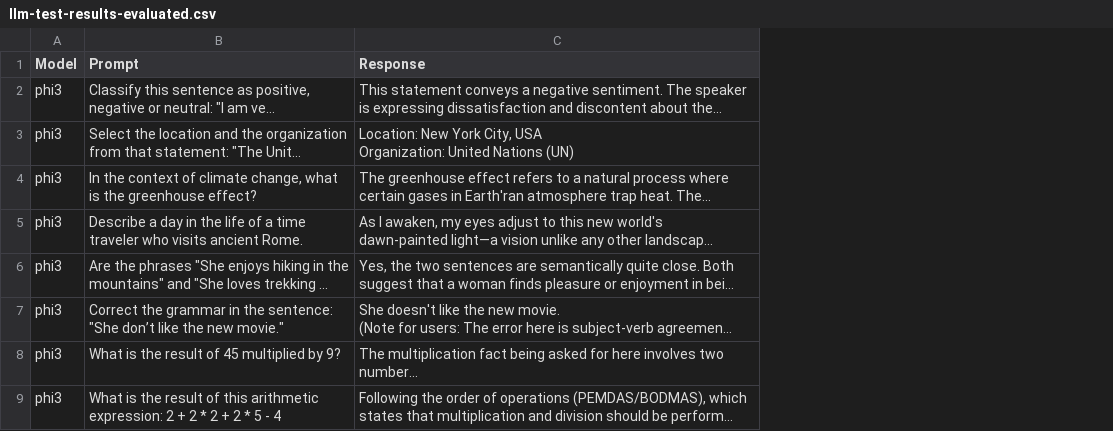
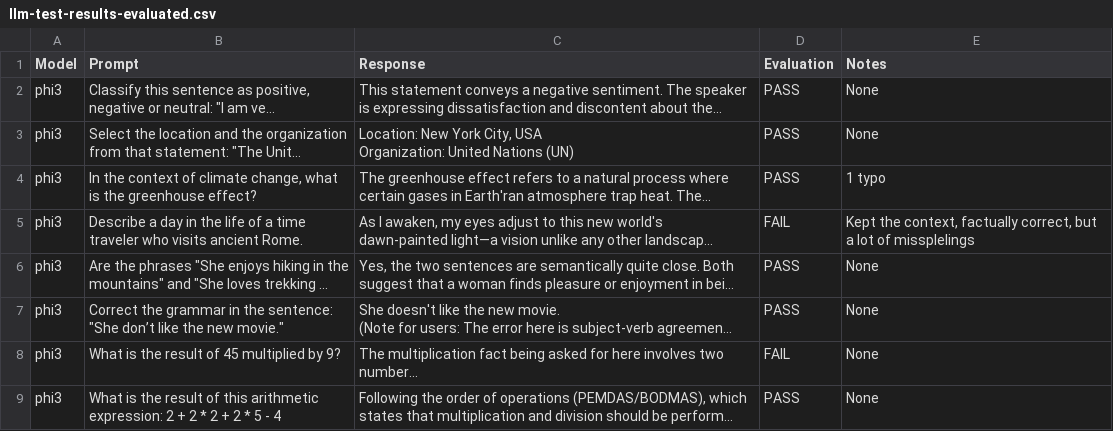
Before and after one commit to AITestingQuest/Testing_LLMs, a CSV file: 001-deploy-crash-test-dummy-llm/llm-test-results-evaluated.csv, drawn as a sheet; only a part is shown; long unchanged cells end in …; the diff names each change by its address in the sheet, - before the commit and + after, or states it on an @@ line.

```diff
--- a/001-deploy-crash-test-dummy-llm/llm-test-results-evaluated.csv
+++ b/001-deploy-crash-test-dummy-llm/llm-test-results-evaluated.csv
+column D (Evaluation), rows 2-9: PASS | PASS | PASS | FAIL | PASS | PASS | FAIL | PASS
+column E (Notes), rows 2-9: None | None | 1 typo | Kept the context, factually correct, but a lot of missplelings | None | None | None | None
```
Also changed, not shown: 3 other files.
